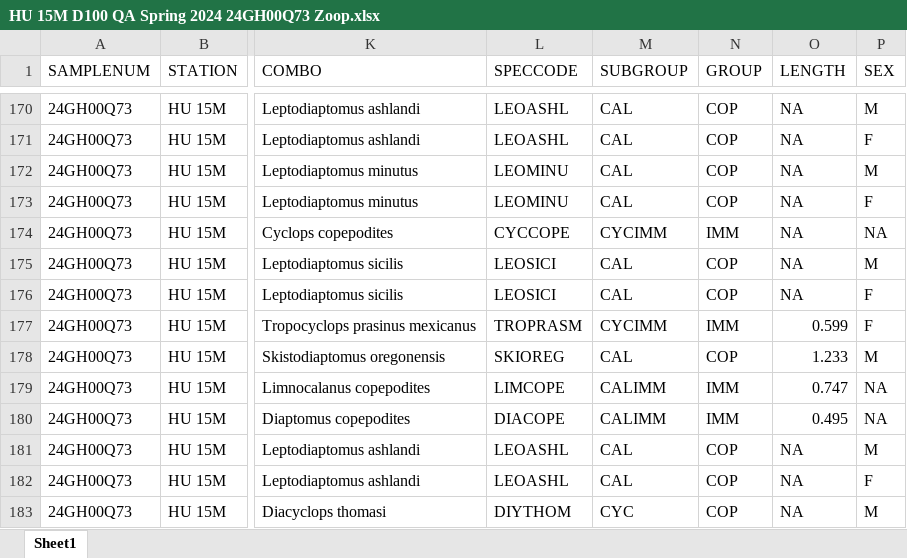
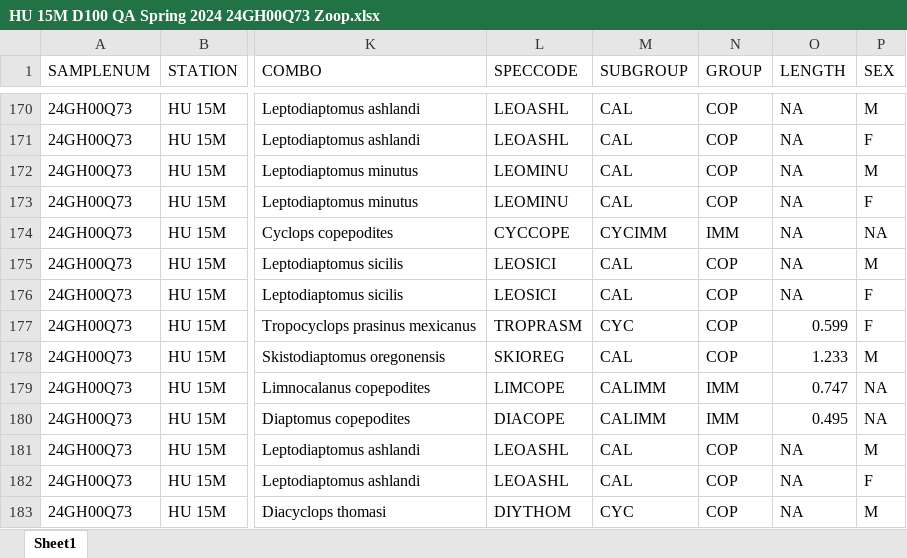
Before and after one commit to cmarshall178/GLNPO-Zooplankton-Database, an Excel workbook: data/raw/GLNPO 2024 Spring/Huron/D100/HU 15M D100 QA Spring 2024 24GH00Q73 Zoop.xlsx, sheet Sheet1, drawn as a sheet; only a part is shown, gaps mark what is left out; values as stored, in another font and other column widths than the file's, no borders; the diff names each change by its address in the sheet, - before the commit and + after, or states it on an @@ line.

```diff
--- a/data/raw/GLNPO 2024 Spring/Huron/D100/HU 15M D100 QA Spring 2024 24GH00Q73 Zoop.xlsx (sheet Sheet1)
+++ b/data/raw/GLNPO 2024 Spring/Huron/D100/HU 15M D100 QA Spring 2024 24GH00Q73 Zoop.xlsx (sheet Sheet1)
-M177 (SUBGROUP): CYCIMM
+M177 (SUBGROUP): CYC
-N177 (GROUP): IMM
+N177 (GROUP): COP
```
Also changed, not shown: data/raw/GLNPO 2024 Spring/Huron/D100/HU 48 D100 Spring 2024 24GH02I13 Zoop.xlsx, data/raw/GLNPO 2024 Spring/Huron/D20/Zoops/HU 61 D20 QA Spring 2024 24GH02Q74 Zoop.xlsx, 6 other files.
